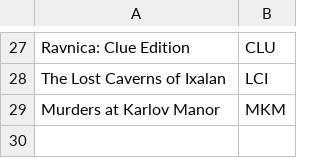
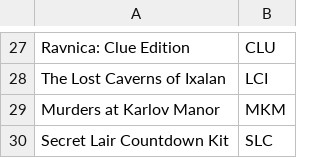
Before and after one commit to say592/TCGOrderDataProcessor, a CSV file: set-mappings.csv, drawn as a sheet; only a part is shown, gaps mark what is left out; the diff names each change by its address in the sheet, - before the commit and + after, or states it on an @@ line.

Commit message:
Add Secret Lair Countdown Kit mapping

```diff
--- a/set-mappings.csv
+++ b/set-mappings.csv
+row 30: Secret Lair Countdown Kit | SLC
```
